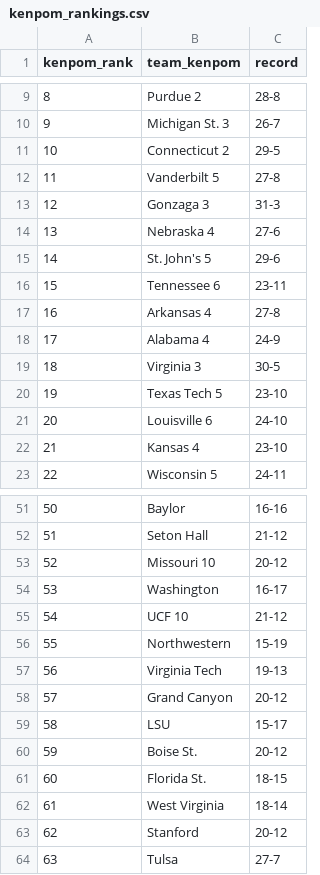
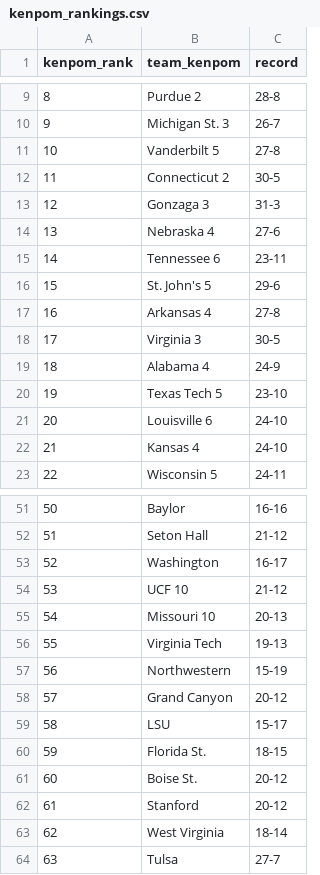
Before and after one commit to kylevogel/cbb-ratings-pipeline, a CSV file: data_raw/kenpom_rankings.csv, drawn as a sheet; only a part is shown, gaps mark what is left out; removed rows and columns are numbered as before the commit, all else as after; the diff covers the shown part only; the diff names each change by its address in the sheet, - before the commit and + after, or states it on an @@ line.

```diff
--- a/data_raw/kenpom_rankings.csv
+++ b/data_raw/kenpom_rankings.csv
-row 11: 10 | Connecticut 2 | 29-5
@@ column A (kenpom_rank) renumbered between rows 11 and 362 @@
+row 12: 11 | Connecticut 2 | 30-5
@@ row 16 moved to row 15: 14 @@
@@ row 19 moved to row 18: 17 @@
-C22 (record): 23-10
+C22 (record): 24-10
-row 53: 52 | Missouri 10 | 20-12
+row 55: 54 | Missouri 10 | 20-13
@@ row 57 moved to row 56: 55 @@
@@ row 61 moved to row 60: 59 @@
@@ row 63 moved to row 62: 61 @@
```
Also changed, not shown: 1 added row, 1 removed row, 27 moved rows and 2 edited cells elsewhere in this file, data_processed/site_rankings.csv, 1 other file.
